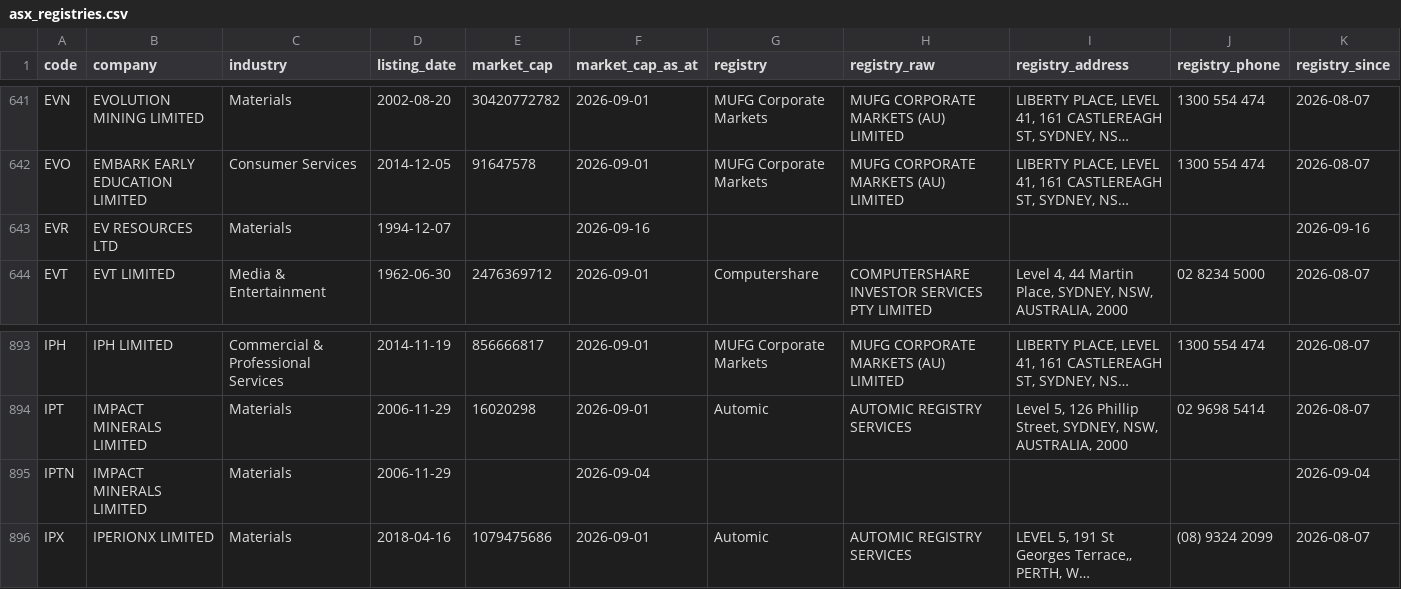
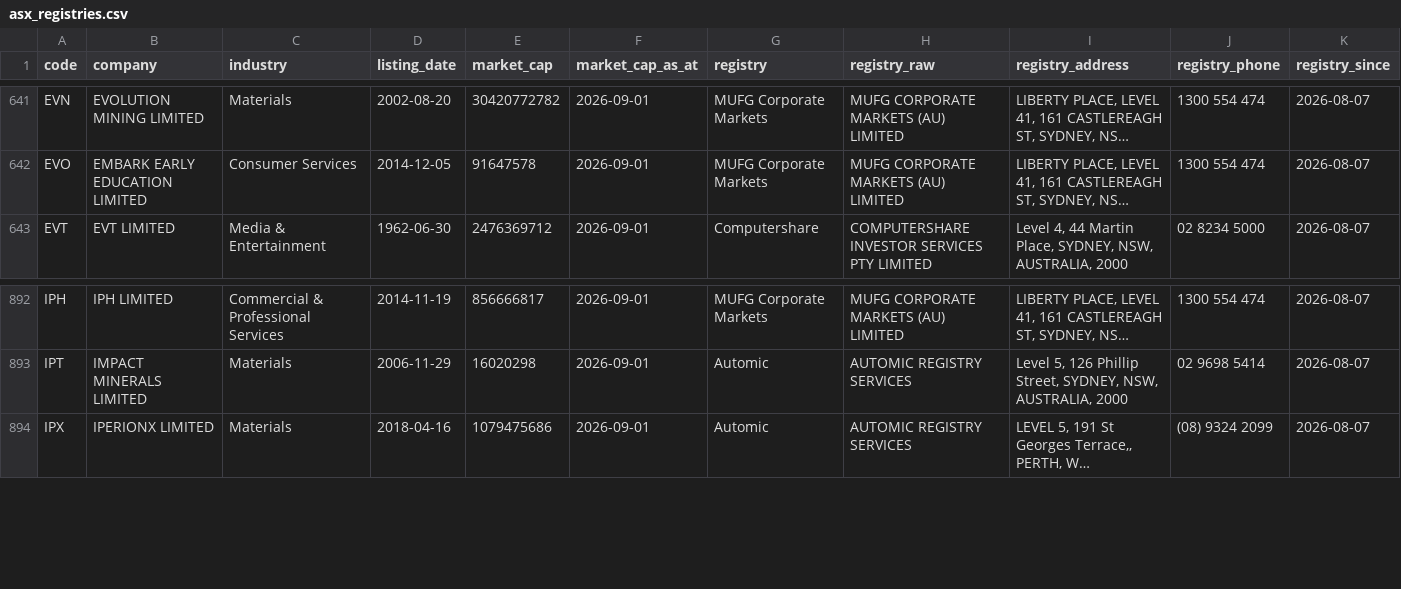
Before and after one commit to nwbort/registry-tracker, a CSV file: data/asx_registries.csv, drawn as a sheet; only a part is shown, gaps mark what is left out; long unchanged cells end in …; the diff names each change by its address in the sheet, - before the commit and + after, or states it on an @@ line.

```diff
--- a/data/asx_registries.csv
+++ b/data/asx_registries.csv
-row 643: EVR | EV RESOURCES LTD | Materials | 1994-12-07 |  | 2026-09-16 |  |  |  |  | 2026-09-16
-row 895: IPTN | IMPACT MINERALS LIMITED | Materials | 2006-11-29 |  | 2026-09-04 |  |  |  |  | 2026-09-04
```
